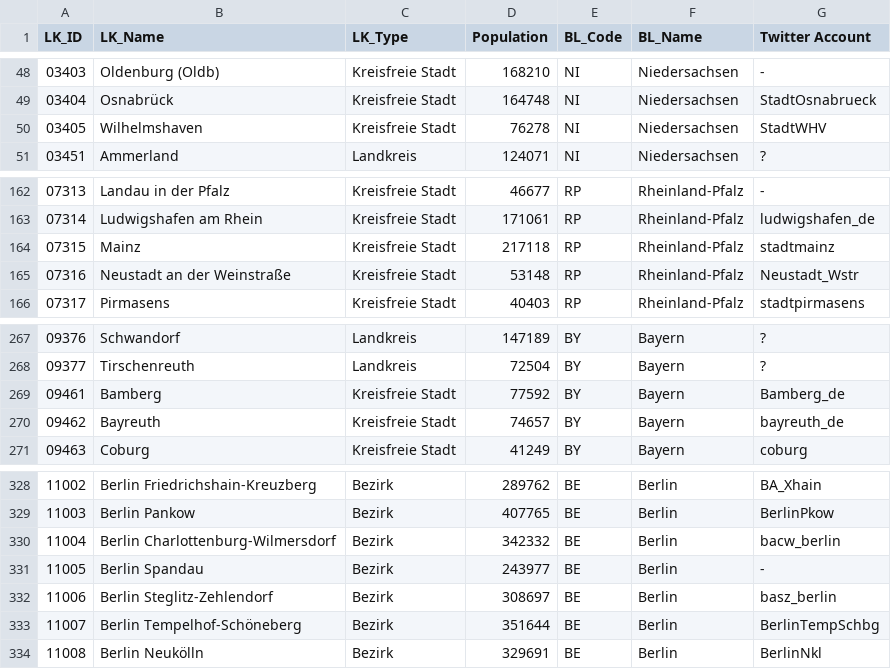
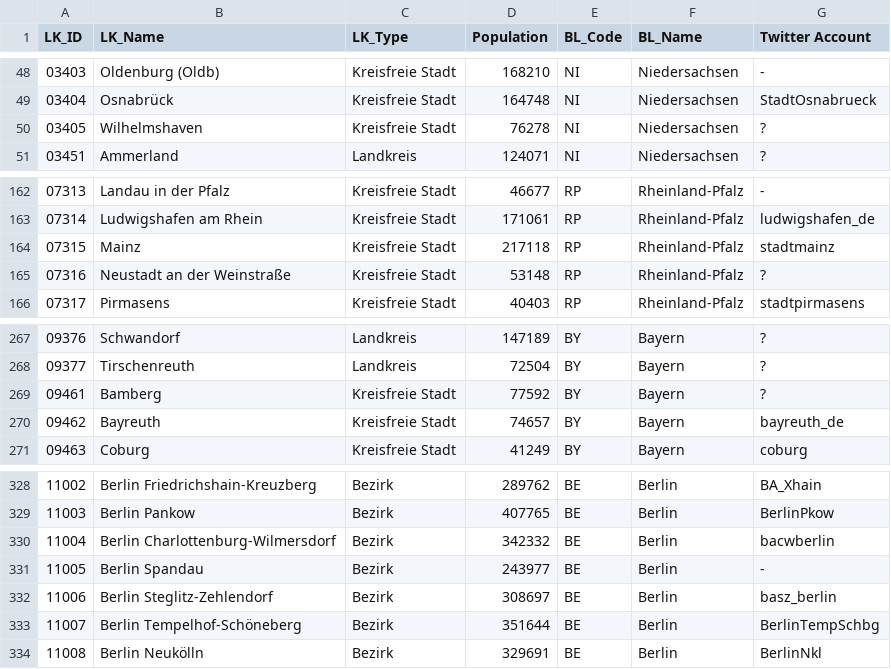
Before and after one commit to entorb/twitter-gov-accounts, a CSV file: data/DE-Landkreise-in.csv, drawn as a sheet; only a part is shown, gaps mark what is left out.

```diff
--- a/data/DE-Landkreise-in.csv
+++ b/data/DE-Landkreise-in.csv
@@ -49,3 +49,3 @@ LK_ID,LK_Name,LK_Type,Population,BL_Code,BL_Name,Twitter Account
 03404,Osnabrück,Kreisfreie Stadt,164748,NI,Niedersachsen,StadtOsnabrueck
-03405,Wilhelmshaven,Kreisfreie Stadt,76278,NI,Niedersachsen,StadtWHV
+03405,Wilhelmshaven,Kreisfreie Stadt,76278,NI,Niedersachsen,?
 03451,Ammerland,Landkreis,124071,NI,Niedersachsen,?
@@ -164,3 +164,3 @@ LK_ID,LK_Name,LK_Type,Population,BL_Code,BL_Name,Twitter Account
 07315,Mainz,Kreisfreie Stadt,217118,RP,Rheinland-Pfalz,stadtmainz
-07316,Neustadt an der Weinstraße,Kreisfreie Stadt,53148,RP,Rheinland-Pfalz,Neustadt_Wstr
+07316,Neustadt an der Weinstraße,Kreisfreie Stadt,53148,RP,Rheinland-Pfalz,?
 07317,Pirmasens,Kreisfreie Stadt,40403,RP,Rheinland-Pfalz,stadtpirmasens
@@ -268,3 +268,3 @@ LK_ID,LK_Name,LK_Type,Population,BL_Code,BL_Name,Twitter Account
 09377,Tirschenreuth,Landkreis,72504,BY,Bayern,?
-09461,Bamberg,Kreisfreie Stadt,77592,BY,Bayern,Bamberg_de
+09461,Bamberg,Kreisfreie Stadt,77592,BY,Bayern,?
 09462,Bayreuth,Kreisfreie Stadt,74657,BY,Bayern,bayreuth_de
@@ -329,3 +329,3 @@ LK_ID,LK_Name,LK_Type,Population,BL_Code,BL_Name,Twitter Account
 11003,Berlin Pankow,Bezirk,407765,BE,Berlin,BerlinPkow
-11004,Berlin Charlottenburg-Wilmersdorf,Bezirk,342332,BE,Berlin,bacw_berlin
+11004,Berlin Charlottenburg-Wilmersdorf,Bezirk,342332,BE,Berlin,bacwberlin
 11005,Berlin Spandau,Bezirk,243977,BE,Berlin,-
```
Also changed, not shown: data/DE-Landkreise-out.csv, 2 other files.
